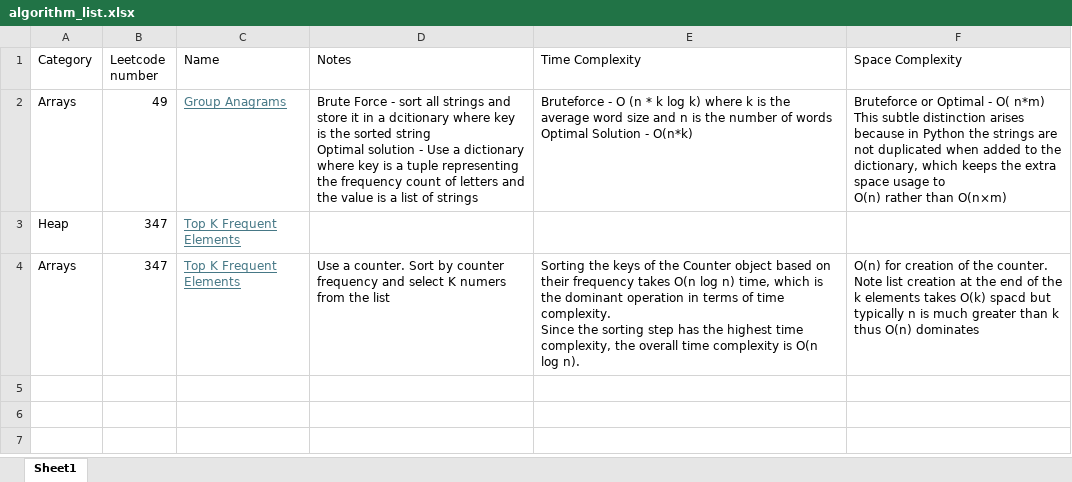
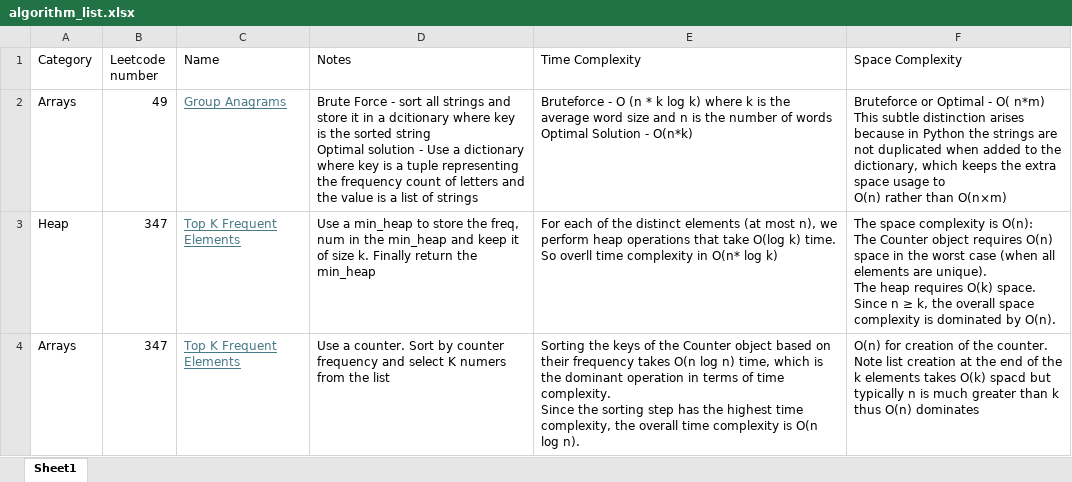
Before and after one commit to pranayom/algorithms, an Excel workbook: algorithm_list.xlsx, sheet Sheet1, drawn as a sheet; values as stored, in another font and other column widths than the file's, no borders; ↵ is a line break in a cell; the diff names each change by its address in the sheet, - before the commit and + after, or states it on an @@ line.

Commit message:
Top k Frequent elements-buckets

```diff
--- a/algorithm_list.xlsx (sheet Sheet1)
+++ b/algorithm_list.xlsx (sheet Sheet1)
-D3 (Notes): (empty)
+D3 (Notes): Use a min_heap to store the freq, num in the min_heap and keep it of size k. Finally return the min_heap
-E3 (Time Complexity): (empty)
+E3 (Time Complexity): For each of the distinct elements (at most n), we perform heap operations that take O(log k) time. So overll time complexity in O(n* log k)
-F3 (Space Complexity): (empty)
+F3 (Space Complexity): The space complexity is O(n): ↵ The Counter object requires O(n) space in the worst case (when all elements are unique). ↵ The heap requires O(k) space. ↵ Since n ≥ k, the overall space complexity is dominated by O(n).
```
Also changed, not shown: 1 other file.
